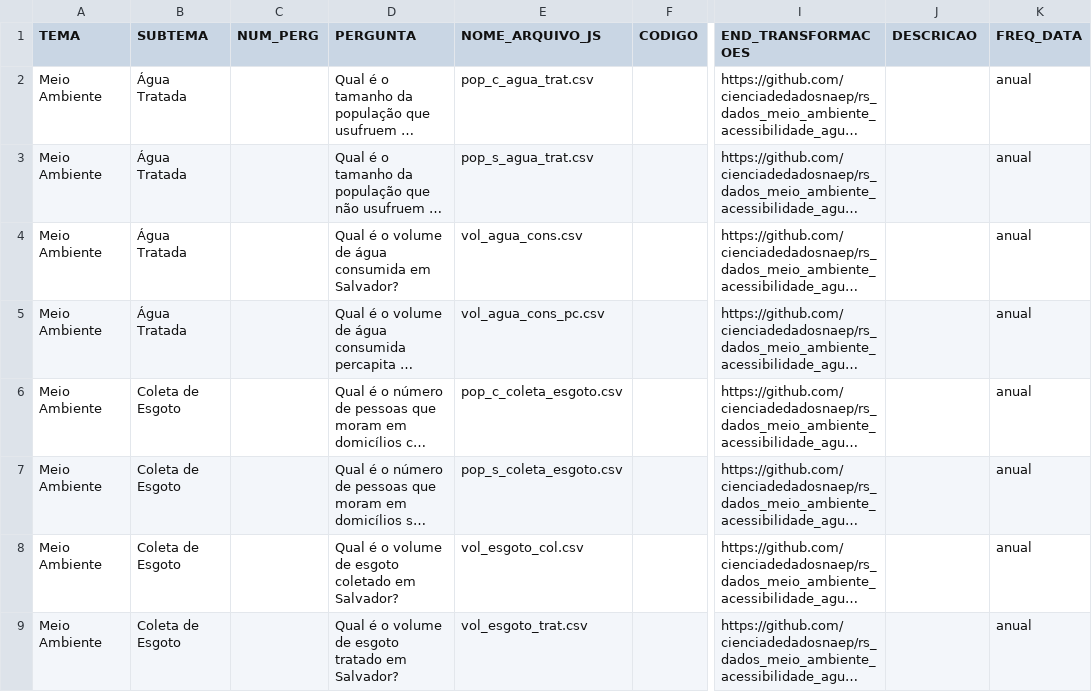
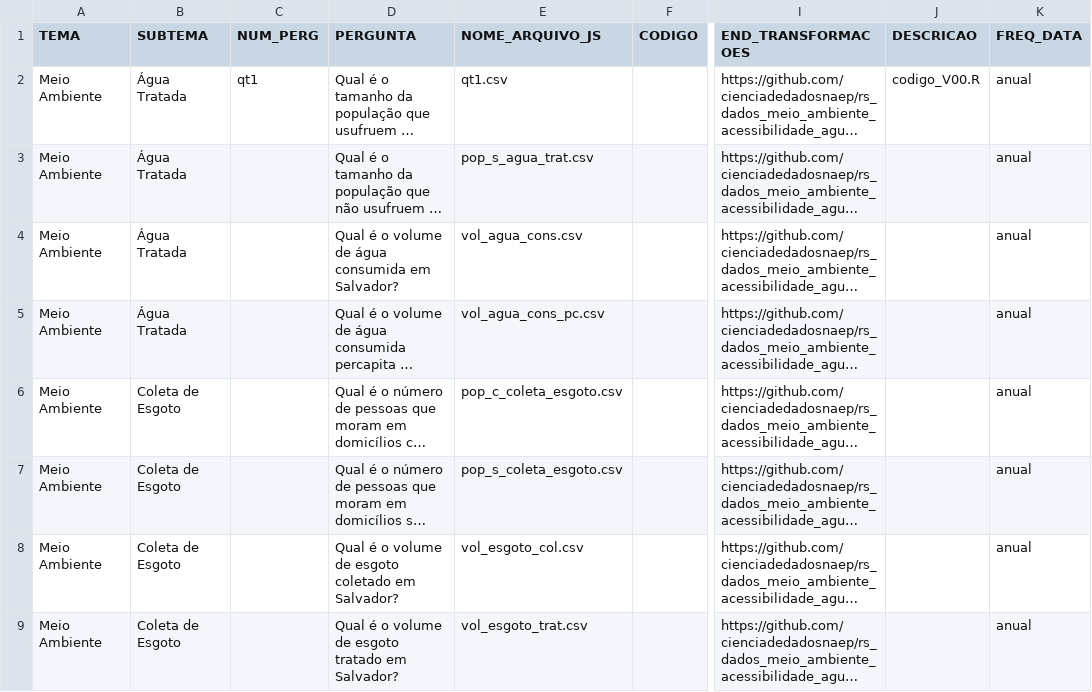
Before and after one commit to cienciadedadosnaep/rs_dados_meio_ambiente_acessibilidade_agua_tratada, a CSV file: data/TEMA_SUBTEMA_P_No - MEIOAMBIENTE.csv, drawn as a sheet; only a part is shown, gaps mark what is left out; long unchanged cells end in …; the diff names each change by its address in the sheet, - before the commit and + after, or states it on an @@ line.

```diff
--- a/data/TEMA_SUBTEMA_P_No - MEIOAMBIENTE.csv
+++ b/data/TEMA_SUBTEMA_P_No - MEIOAMBIENTE.csv
-C2 (NUM_PERG): (empty)
+C2 (NUM_PERG): qt1
-E2 (NOME_ARQUIVO_JS): pop_c_agua_trat.csv
+E2 (NOME_ARQUIVO_JS): qt1.csv
-J2 (DESCRICAO): (empty)
+J2 (DESCRICAO): codigo_V00.R
```
Also changed, not shown: data/POVOAMENTO.csv, 5 other files.
